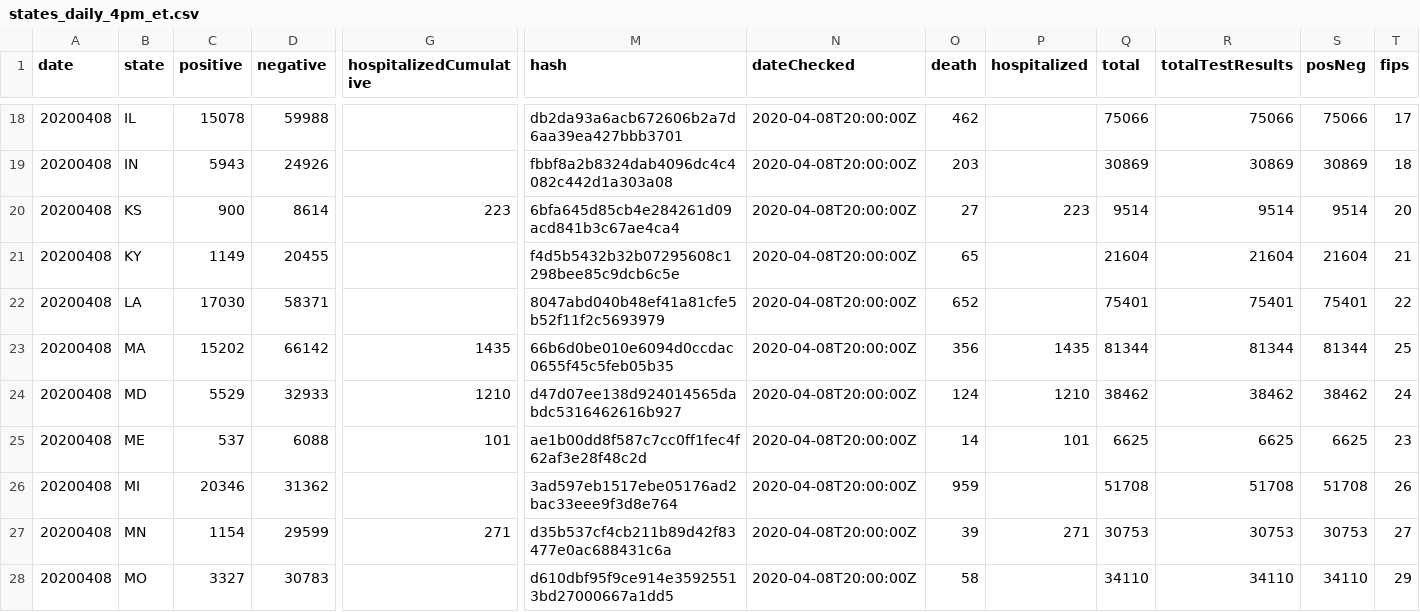
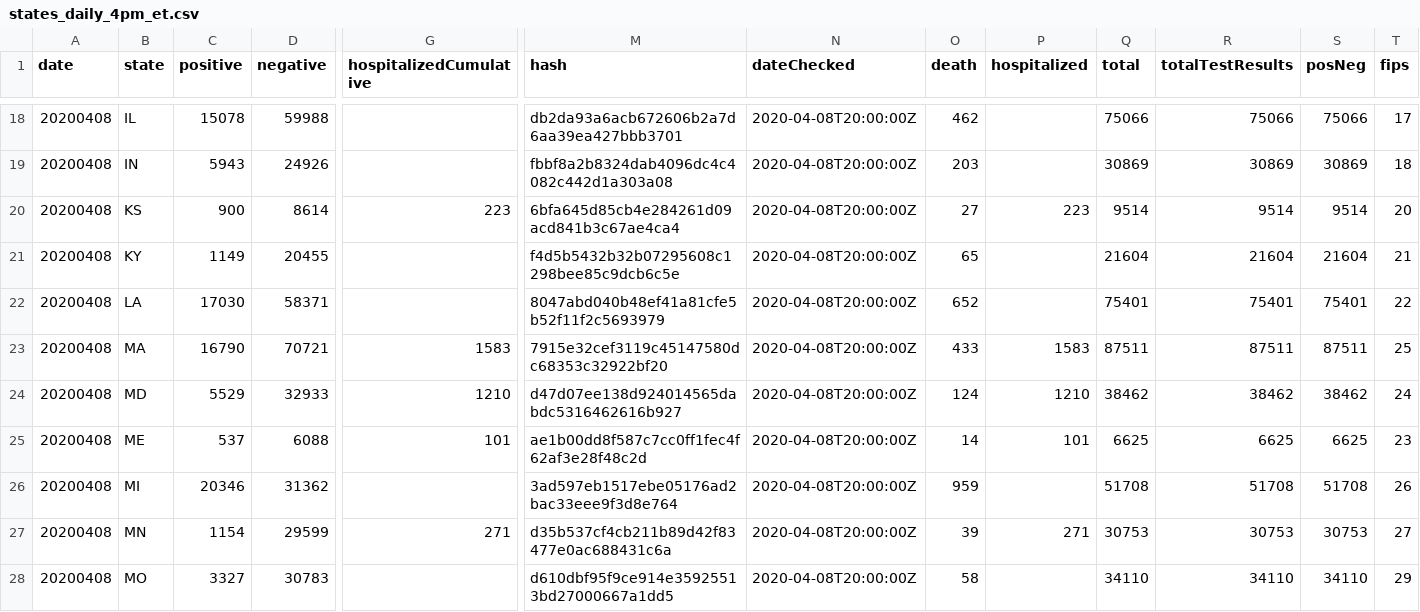
Before and after one commit to smike/covid-tracking-data, a CSV file: data/states_daily_4pm_et.csv, drawn as a sheet; only a part is shown, gaps mark what is left out; removed rows and columns are numbered as before the commit, all else as after; rows hold the shown columns only; the diff names each change by its address in the sheet, - before the commit and + after, or states it on an @@ line.

```diff
--- a/data/states_daily_4pm_et.csv
+++ b/data/states_daily_4pm_et.csv
-row 23: 20200408 | MA | 15202 | 66142 | 1435 | 66b6d0be010e6094d0ccdac0655f45c5feb05b35 | 2020-04-08T20:00:00Z | 356 | 1435 | 81344 | 81344 | 81344 | 25
+row 23: 20200408 | MA | 16790 | 70721 | 1583 | 7915e32cef3119c45147580dc68353c32922bf20 | 2020-04-08T20:00:00Z | 433 | 1583 | 87511 | 87511 | 87511 | 25
```
Also changed, not shown: data/states_current.csv, data/us_current.csv.
